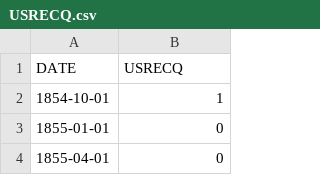
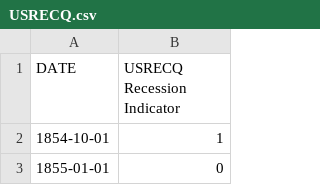
Before and after one commit to pranavkrishnan25/RegAnalysis-SLD, a CSV file: RegAnalysis-SLD/USRECQ.csv, drawn as a sheet; only a part is shown; the shorter side is filled out with more unchanged rows.

Commit message:
Update USRECQ.csv

```diff
--- a/RegAnalysis-SLD/USRECQ.csv
+++ b/RegAnalysis-SLD/USRECQ.csv
@@ -1,2 +1,2 @@
-DATE,USRECQ
+DATE,USRECQ Recession Indicator
 1854-10-01,1
```
